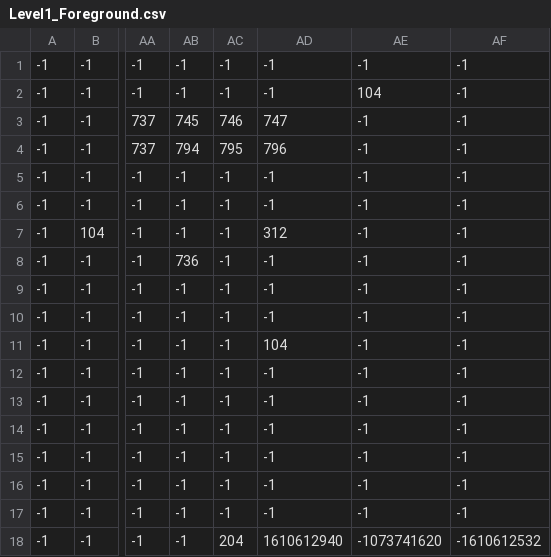
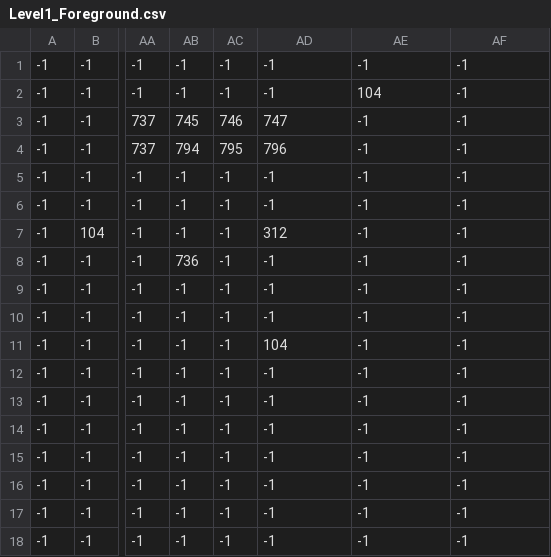
Before and after one commit to willbowden/crypt, a CSV file: assets/Levels/Level1_Foreground.csv, drawn as a sheet; only a part is shown, gaps mark what is left out; the diff names each change by its address in the sheet, - before the commit and + after, or states it on an @@ line.

Commit message:
Imported level 1 CSV files

```diff
--- a/assets/Levels/Level1_Foreground.csv
+++ b/assets/Levels/Level1_Foreground.csv
-AC18: 204
+AC18: -1
-AD18: 1610612940
+AD18: -1
-AE18: -1073741620
+AE18: -1
-AF18: -1610612532
+AF18: -1
```
Also changed, not shown: assets/Levels/Level1_Background.csv.
